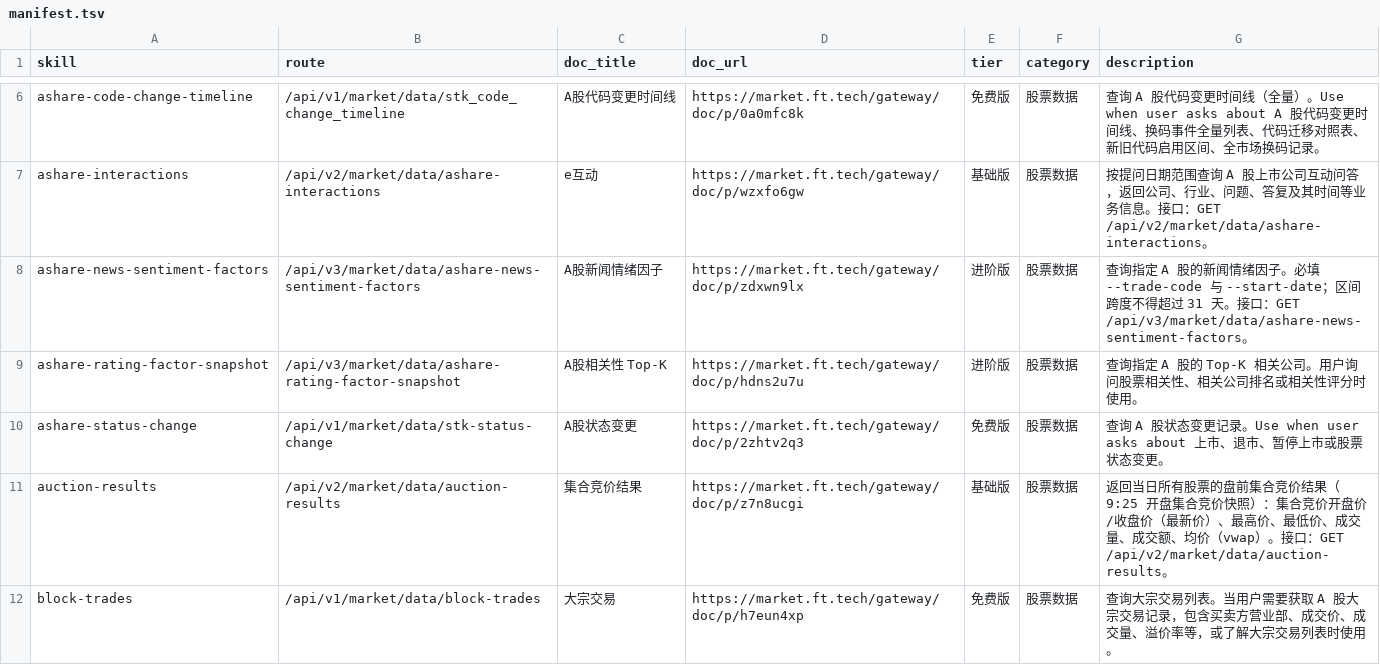
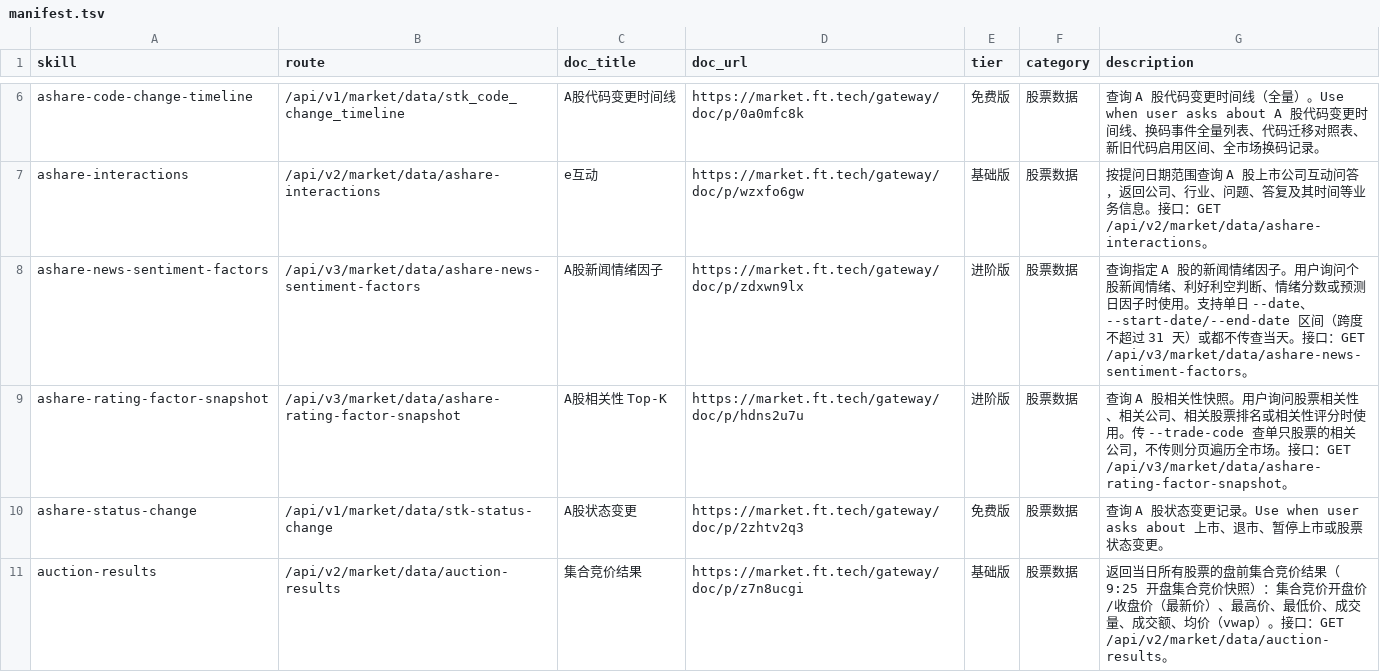
Before and after one commit to FTShare-Lab/FTShare-skill, a TSV file: ftshare-market-data/sub-skills/manifest.tsv, drawn as a sheet; only a part is shown, gaps mark what is left out; the shorter side is filled out with more unchanged rows.

```diff
--- a/ftshare-market-data/sub-skills/manifest.tsv
+++ b/ftshare-market-data/sub-skills/manifest.tsv
@@ -7,4 +7,4 @@ ashare-code-change-timeline	/api/v1/market/data/stk_code_change_timeline	A股代
 ashare-interactions	/api/v2/market/data/ashare-interactions	e互动	https://market.ft.tech/gateway/doc/p/wzxfo6gw	基础版	股票数据	按提问日期范围查询 A 股上市公司互动问答，返回公司、行业、问题、答复及其时间等业务信息。接口：GET /api/v2/market/data/ashare-interactions。
-ashare-news-sentiment-factors	/api/v3/market/data/ashare-news-sentiment-factors	A股新闻情绪因子	https://market.ft.tech/gateway/doc/p/zdxwn9lx	进阶版	股票数据	查询指定 A 股的新闻情绪因子。必填 --trade-code 与 --start-date；区间跨度不得超过 31 天。接口：GET /api/v3/market/data/ashare-news-sentiment-factors。
-ashare-rating-factor-snapshot	/api/v3/market/data/ashare-rating-factor-snapshot	A股相关性 Top-K	https://market.ft.tech/gateway/doc/p/hdns2u7u	进阶版	股票数据	查询指定 A 股的 Top-K 相关公司。用户询问股票相关性、相关公司排名或相关性评分时使用。
+ashare-news-sentiment-factors	/api/v3/market/data/ashare-news-sentiment-factors	A股新闻情绪因子	https://market.ft.tech/gateway/doc/p/zdxwn9lx	进阶版	股票数据	查询指定 A 股的新闻情绪因子。用户询问个股新闻情绪、利好利空判断、情绪分数或预测日因子时使用。支持单日 --date、--start-date/--end-date 区间（跨度不超过 31 天）或都不传查当天。接口：GET /api/v3/market/data/ashare-news-sentiment-factors。
+ashare-rating-factor-snapshot	/api/v3/market/data/ashare-rating-factor-snapshot	A股相关性 Top-K	https://market.ft.tech/gateway/doc/p/hdns2u7u	进阶版	股票数据	查询 A 股相关性快照。用户询问股票相关性、相关公司、相关股票排名或相关性评分时使用。传 --trade-code 查单只股票的相关公司，不传则分页遍历全市场。接口：GET /api/v3/market/data/ashare-rating-factor-snapshot。
 ashare-status-change	/api/v1/market/data/stk-status-change	A股状态变更	https://market.ft.tech/gateway/doc/p/2zhtv2q3	免费版	股票数据	查询 A 股状态变更记录。Use when user asks about 上市、退市、暂停上市或股票状态变更。
```
Also changed, not shown: 8 other files.
